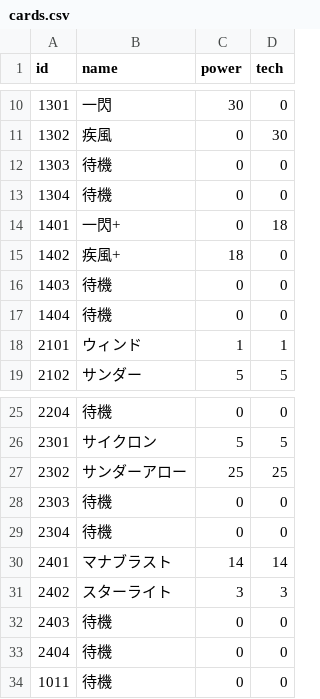
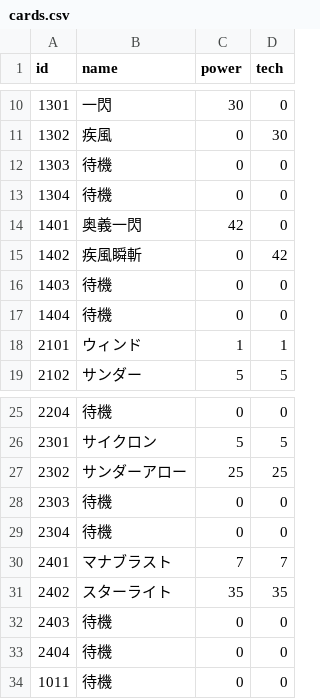
Before and after one commit to jyllsarta/stray-masterdata, a CSV file: seeds/cards.csv, drawn as a sheet; only a part is shown, gaps mark what is left out.

```diff
--- a/seeds/cards.csv
+++ b/seeds/cards.csv
@@ -13,4 +13,4 @@ id,name,power,tech
 1304,待機,0,0
-1401,一閃+,0,18
-1402,疾風+,18,0
+1401,奥義一閃,42,0
+1402,疾風瞬斬,0,42
 1403,待機,0,0
@@ -29,4 +29,4 @@ id,name,power,tech
 2304,待機,0,0
-2401,マナブラスト,14,14
-2402,スターライト,3,3
+2401,マナブラスト,7,7
+2402,スターライト,35,35
 2403,待機,0,0
```
Also changed, not shown: seeds/relics.csv.
